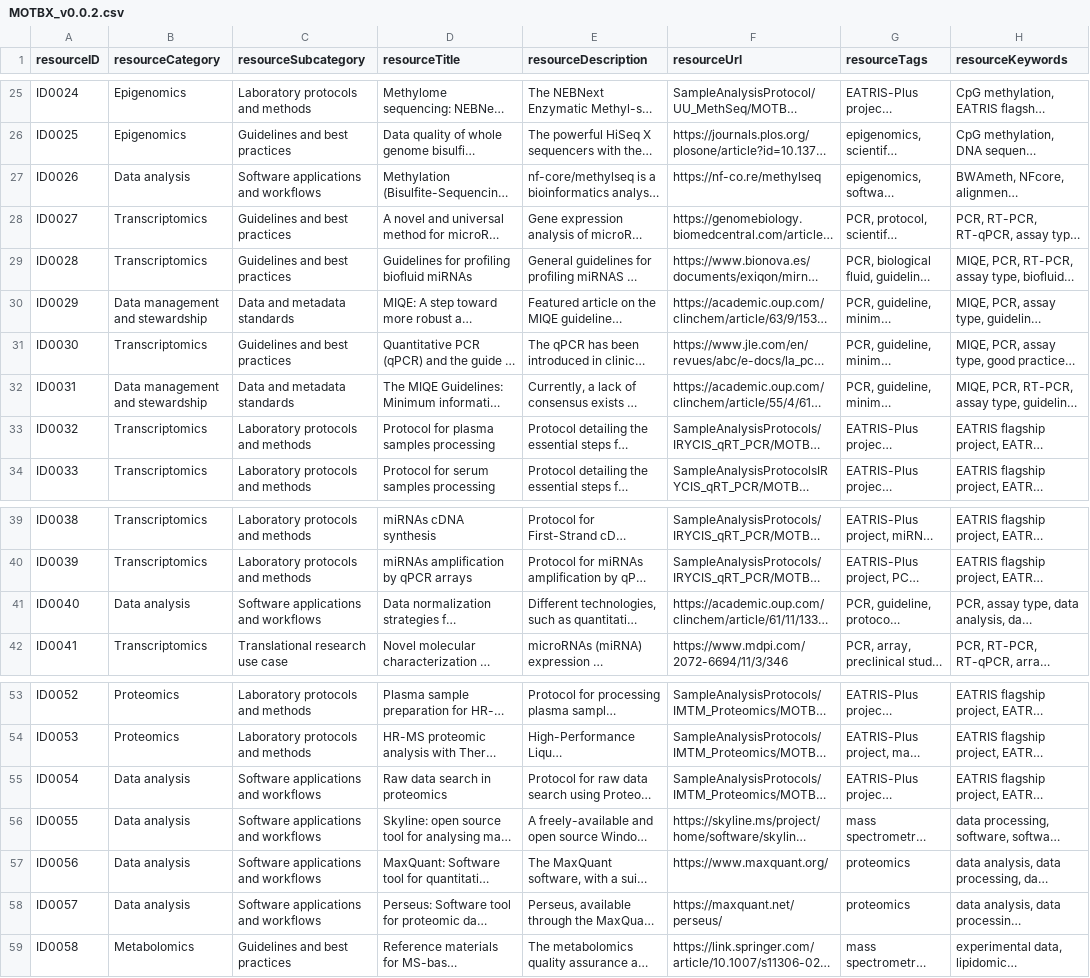
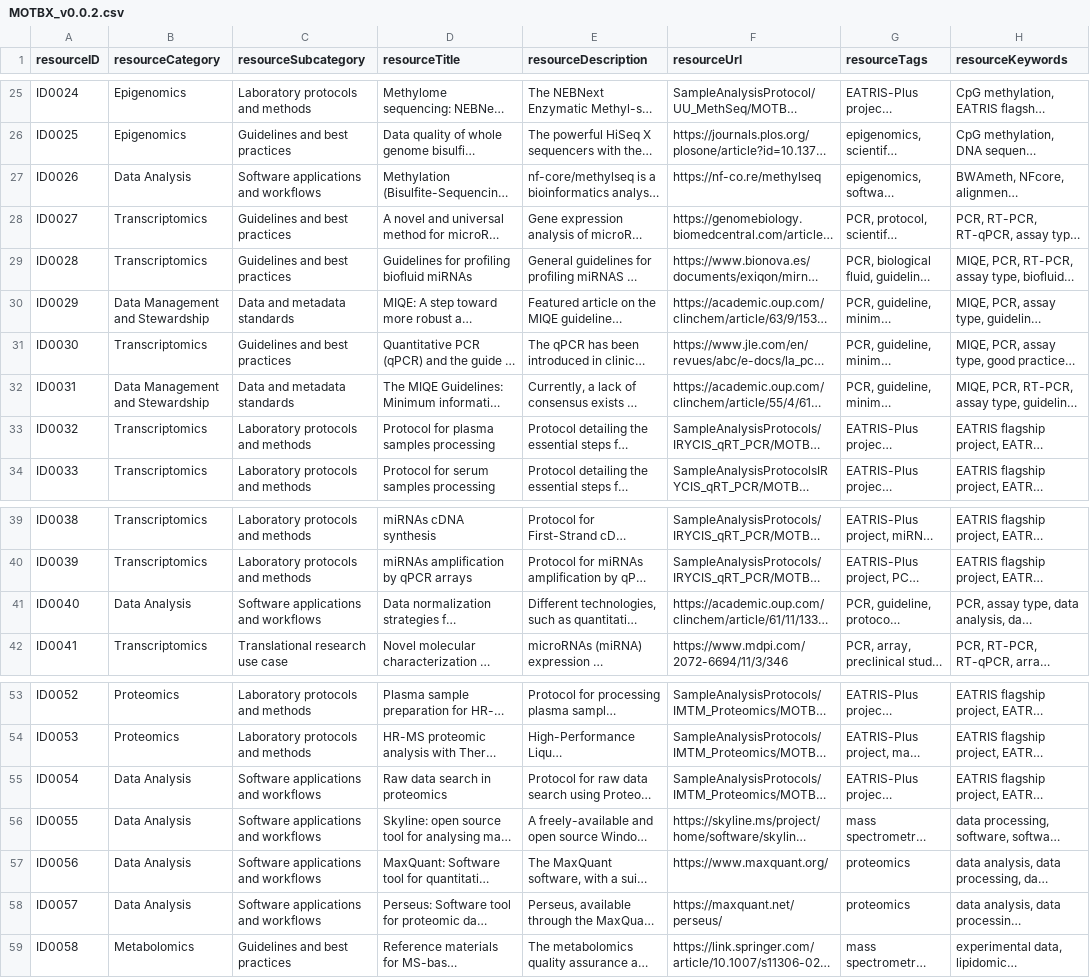
Before and after one commit to EATRIS/motbx, a CSV file: resources/summary/MOTBX_v0.0.2.csv, drawn as a sheet; only a part is shown, gaps mark what is left out; long unchanged cells end in …; the diff covers the shown part only; the diff names each change by its address in the sheet, - before the commit and + after, or states it on an @@ line.

```diff
--- a/resources/summary/MOTBX_v0.0.2.csv
+++ b/resources/summary/MOTBX_v0.0.2.csv
-B27 (resourceCategory): Data analysis
+B27 (resourceCategory): Data Analysis
-B30 (resourceCategory): Data management and stewardship
+B30 (resourceCategory): Data Management and Stewardship
-B32 (resourceCategory): Data management and stewardship
+B32 (resourceCategory): Data Management and Stewardship
-B41 (resourceCategory): Data analysis
+B41 (resourceCategory): Data Analysis
-B55:B58 (resourceCategory): Data analysis
+B55:B58 (resourceCategory): Data Analysis
```
Also changed, not shown: 21 edited cells elsewhere in this file, resources/summary/MOTBX_v0.0.2_excl_invalid.csv, resources/summary/changelog_v0.0.2.csv, 32 other files.
